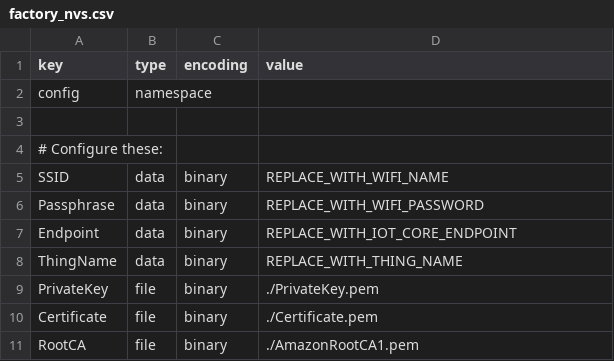
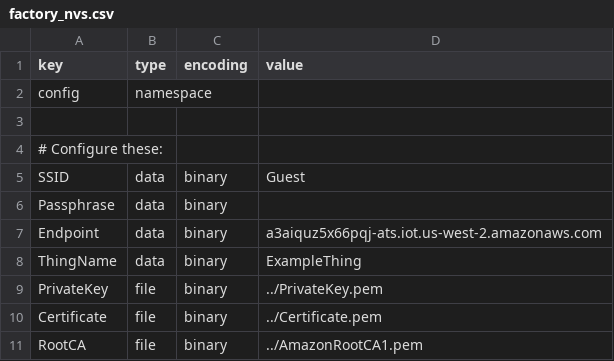
Before and after one commit to FreeRTOS/Lab-Project-ota-example-for-AWS-IoT-Core, a CSV file: nvs/factory_nvs.csv, drawn as a sheet.

```diff
--- a/nvs/factory_nvs.csv
+++ b/nvs/factory_nvs.csv
@@ -4,8 +4,8 @@ config,namespace,,
 # Configure these:
-SSID,data,binary,REPLACE_WITH_WIFI_NAME
-Passphrase,data,binary,REPLACE_WITH_WIFI_PASSWORD
-Endpoint,data,binary,REPLACE_WITH_IOT_CORE_ENDPOINT
-ThingName,data,binary,REPLACE_WITH_THING_NAME
-PrivateKey,file,binary,./PrivateKey.pem
-Certificate,file,binary,./Certificate.pem
-RootCA,file,binary,./AmazonRootCA1.pem
+SSID,data,binary,Guest
+Passphrase,data,binary,
+Endpoint,data,binary,a3aiquz5x66pqj-ats.iot.us-west-2.amazonaws.com
+ThingName,data,binary,ExampleThing
+PrivateKey,file,binary,../PrivateKey.pem
+Certificate,file,binary,../Certificate.pem
+RootCA,file,binary,../AmazonRootCA1.pem
```
Also changed, not shown: 2 other files.
